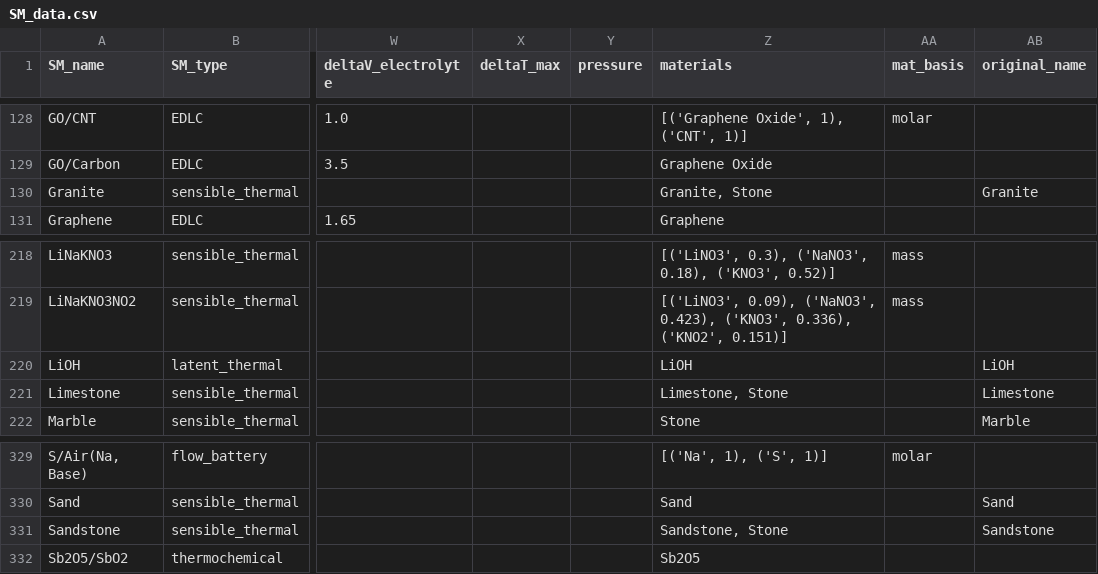
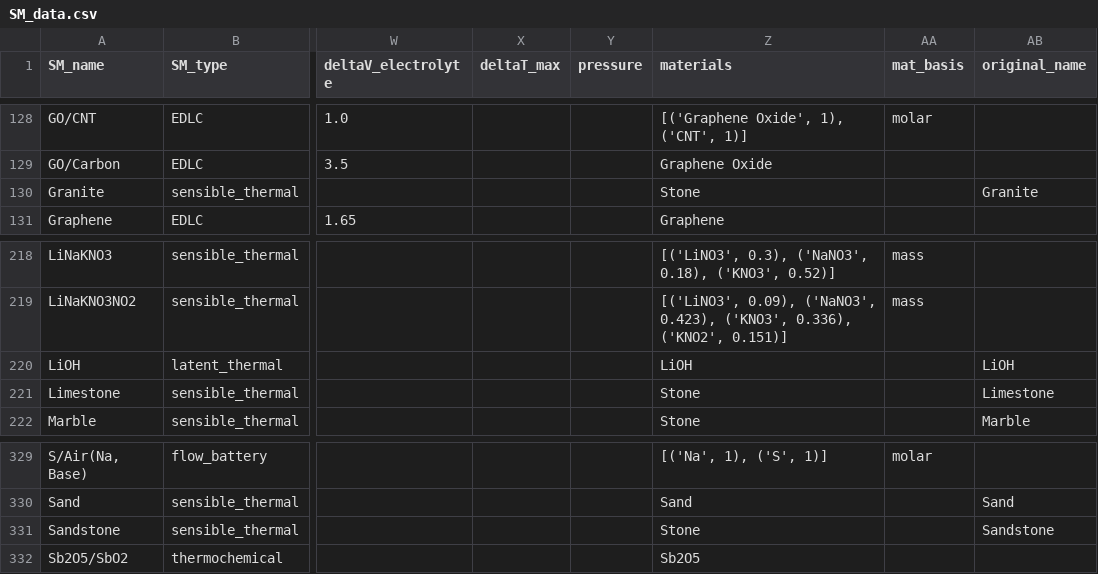
Before and after one commit to energy-storage-analysis/LDES-Survey, a CSV file: cap_cost/data_consolidated/SM_data.csv, drawn as a sheet; only a part is shown, gaps mark what is left out; the diff names each change by its address in the sheet, - before the commit and + after, or states it on an @@ line.

```diff
--- a/cap_cost/data_consolidated/SM_data.csv
+++ b/cap_cost/data_consolidated/SM_data.csv
-Z130 (materials): Granite, Stone
+Z130 (materials): Stone
-Z221 (materials): Limestone, Stone
+Z221 (materials): Stone
-Z331 (materials): Sandstone, Stone
+Z331 (materials): Stone
```
Also changed, not shown: cap_cost/data_consolidated/C_kWh.csv, cap_cost/data_consolidated/mat_data.csv, 1 other file.
